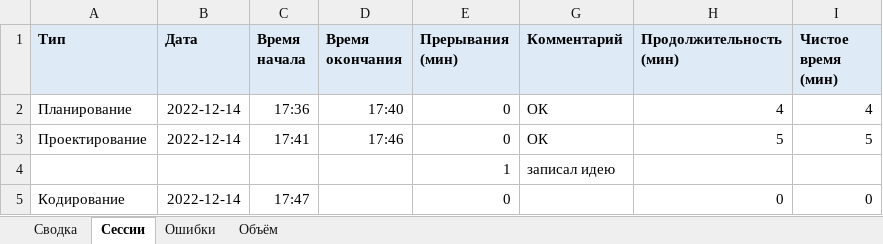
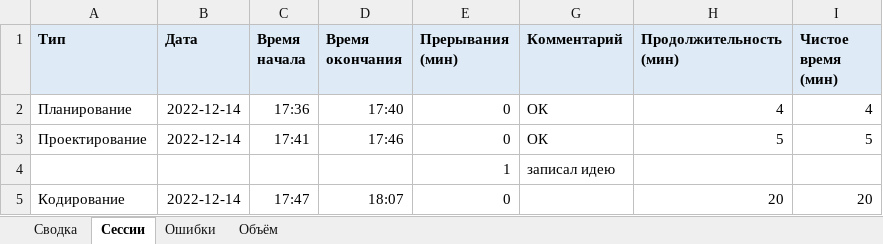
Before and after one commit to MaksimZh/ooap1, an Excel workbook: 01_stack/metrics.xlsx, sheet Сессии, drawn as a sheet; values as stored, in another font and other column widths than the file's, no borders; the diff names each change by its address in the sheet, - before the commit and + after, or states it on an @@ line.

```diff
--- a/01_stack/metrics.xlsx (sheet Сессии)
+++ b/01_stack/metrics.xlsx (sheet Сессии)
-D5 (Время окончания): (empty)
+D5 (Время окончания): 18:07
-H5 (Продолжительность (мин)): 0
+H5 (Продолжительность (мин)): 20
-I5 (Чистое время (мин)): 0
+I5 (Чистое время (мин)): 20
```
Also changed, not shown: sheet Сводка.
